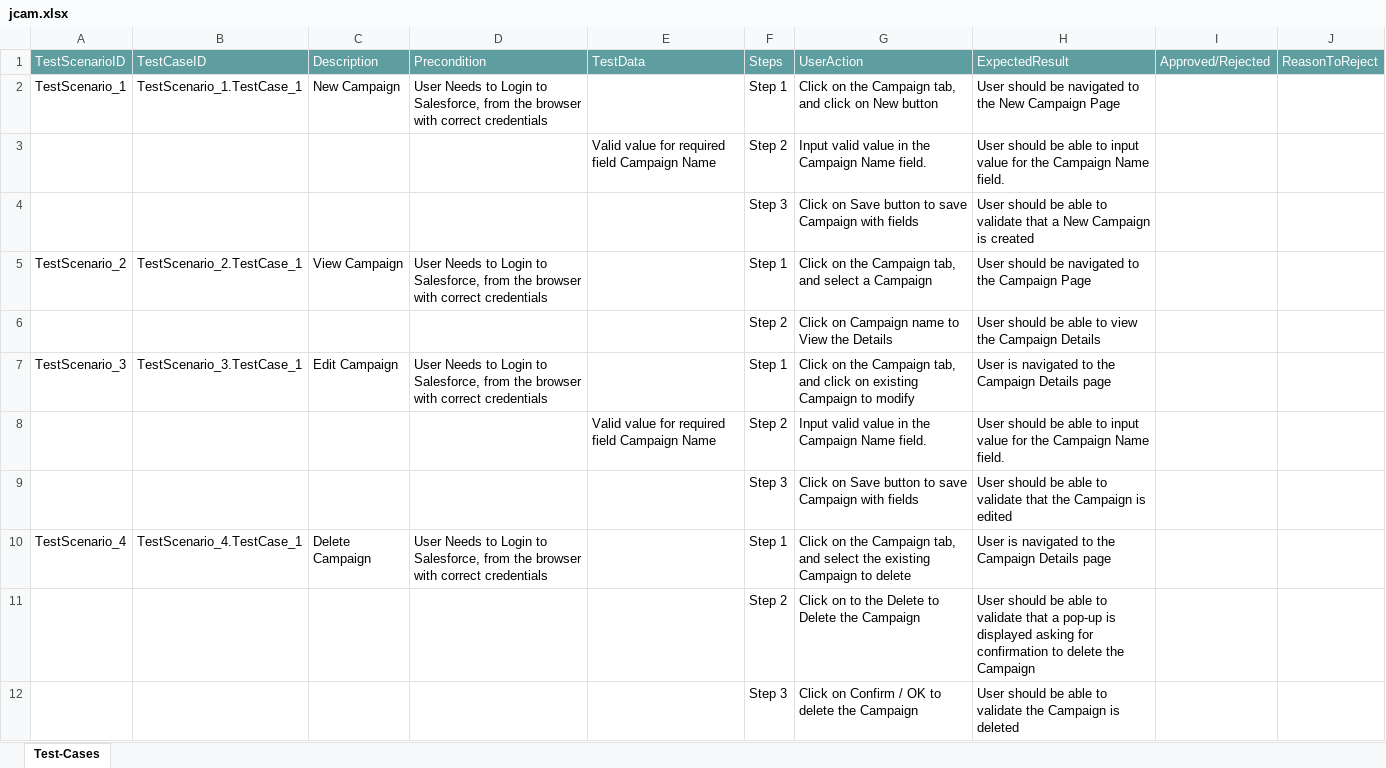
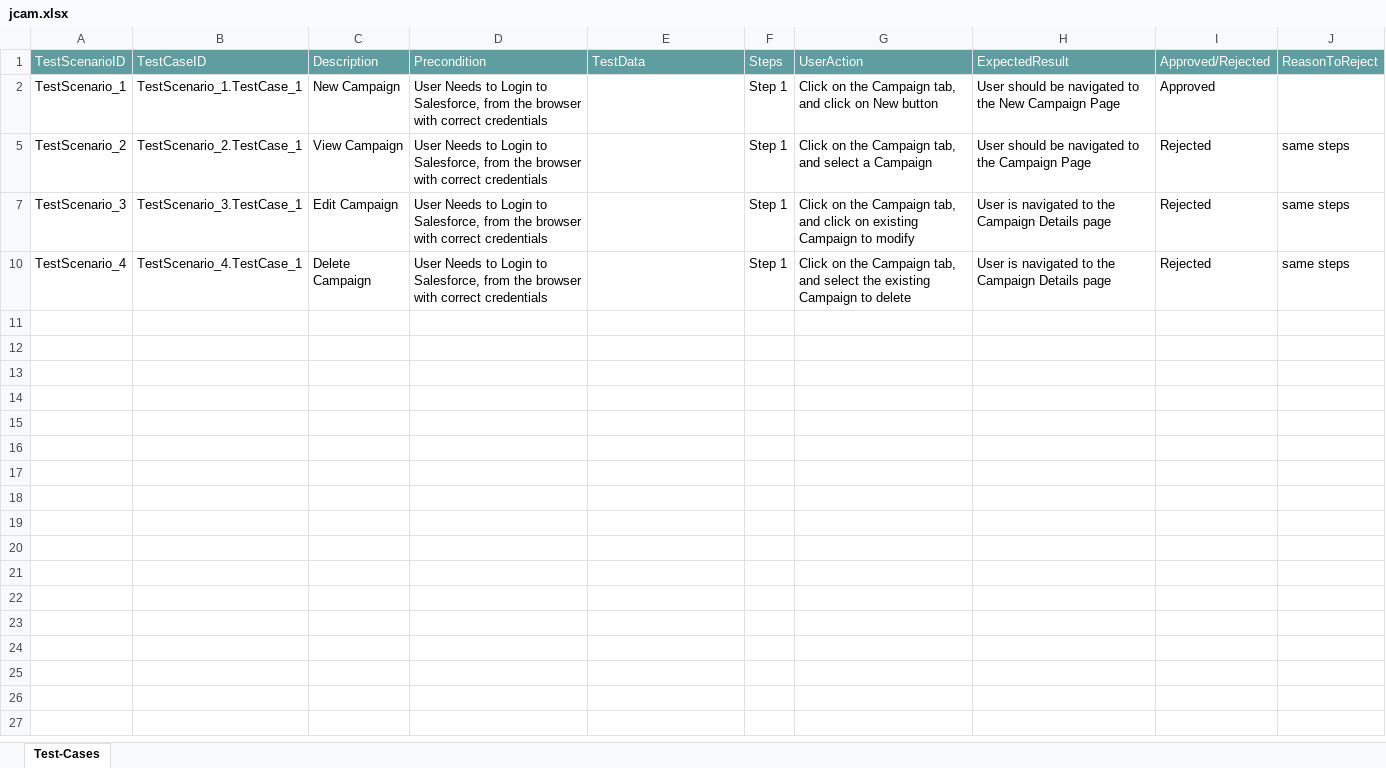
Before and after one commit to ShaikMohamedIrfan/Atif_Retest, an Excel workbook: jcam.xlsx, sheet Test-Cases, drawn as a sheet; values as stored, in another font and other column widths than the file's, no borders; table styles not drawn; the diff names each change by its address in the sheet, - before the commit and + after, or states it on an @@ line.

Commit message:
Add files via upload

```diff
--- a/jcam.xlsx (sheet Test-Cases)
+++ b/jcam.xlsx (sheet Test-Cases)
-I2: (empty)
+I2: Approved
@@ row 3 hidden:  |  |  |  | Valid value for required field Campaign Name | Step 2 | Input valid value in the Campaign Name field. | User should be able to input value for the Campaign Name field. @@
@@ row 4 hidden:  |  |  |  |  | Step 3 | Click on Save button to save Campaign with fields | User should be able to validate that a New Campaign is created @@
-I5: (empty)
+I5: Rejected
-J5: (empty)
+J5: same steps
@@ row 6 hidden:  |  |  |  |  | Step 2 | Click on Campaign name to View the Details | User should be able to view the Campaign Details @@
-I7: (empty)
+I7: Rejected
-J7: (empty)
+J7: same steps
@@ row 8 hidden:  |  |  |  | Valid value for required field Campaign Name | Step 2 | Input valid value in the Campaign Name field. | User should be able to input value for the Campaign Name field. @@
@@ row 9 hidden:  |  |  |  |  | Step 3 | Click on Save button to save Campaign with fields | User should be able to validate that the Campaign is edited @@
-I10: (empty)
+I10: Rejected
-J10: (empty)
+J10: same steps
@@ row 11 hidden:  |  |  |  |  | Step 2 | Click on to the Delete to Delete the Campaign | User should be able to validate that a pop-up is displayed asking for confirmation to delete the Campaign @@
@@ row 12 hidden:  |  |  |  |  | Step 3 | Click on Confirm / OK to delete the Campaign | User should be able to validate the Campaign is deleted @@
```
